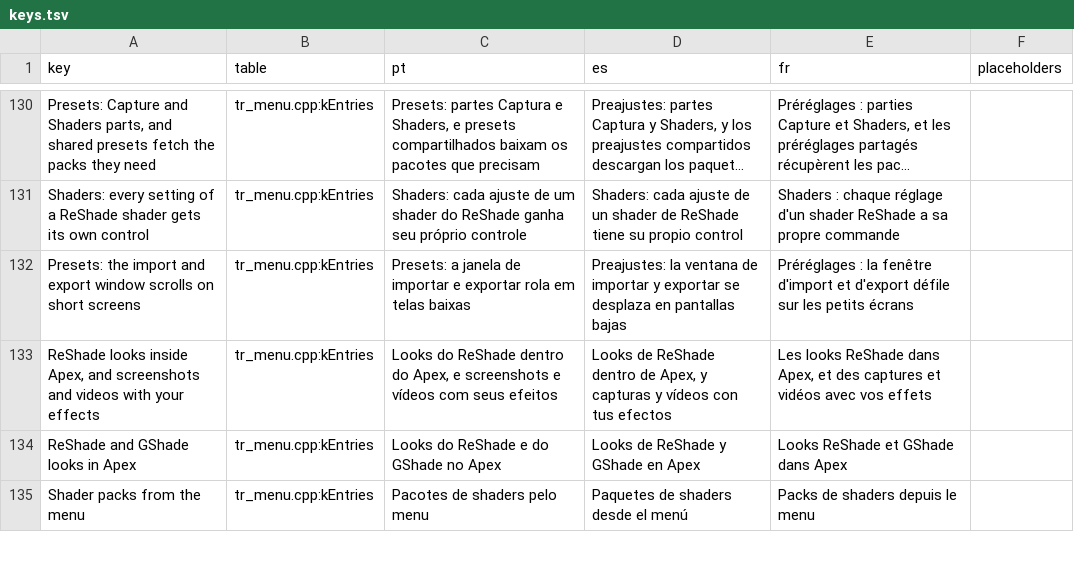
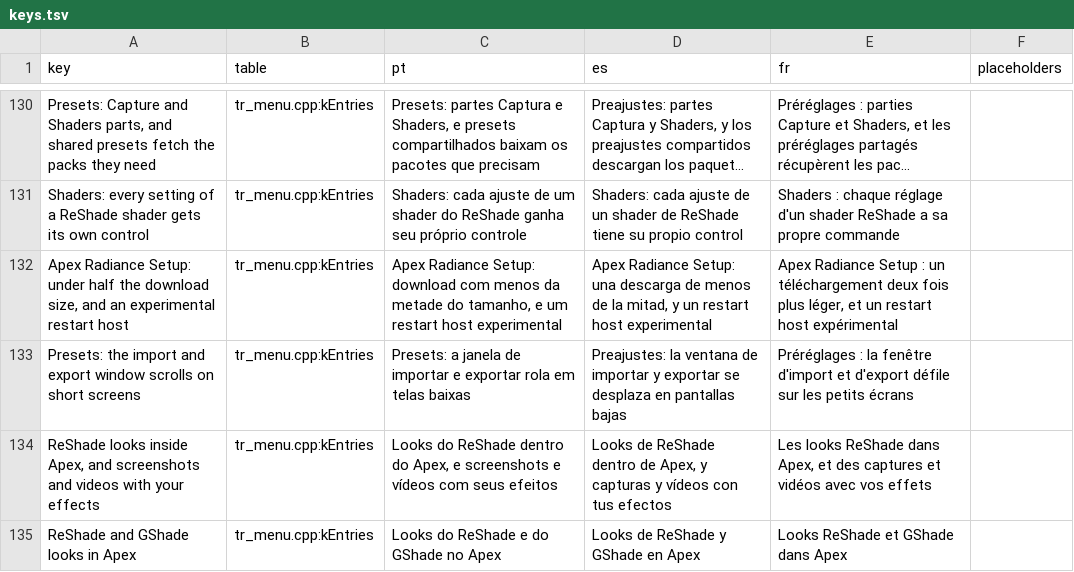
Before and after one commit to loinyx/Sims3-ApexRadiance, a TSV file: i18n/keys.tsv, drawn as a sheet; only a part is shown, gaps mark what is left out; the shorter side is filled out with more unchanged rows; long unchanged cells end in …; the diff names each change by its address in the sheet, - before the commit and + after, or states it on an @@ line.

Commit message:
docs: 4.0.0 notes for Setup, the memory fixes and the review fixes
What's new gets the Setup line in every language; the release page lists
Setup 1.1.5 and the fixes; the Shaders page describes the address-space
and GPU memory behaviour.

```diff
--- a/i18n/keys.tsv
+++ b/i18n/keys.tsv
+row 132: Apex Radiance Setup: under half the download size, and an experimental restart host | tr_menu.cpp:kEntries | Apex Radiance Setup: download com menos da metade do tamanho, e um restart host experimental | Apex Radiance Setup: una descarga de menos de la mitad, y un restart host experimental | Apex Radiance Setup : un téléchargement deux fois plus léger, et un restart host expérimental
```
Also changed, not shown: 21 other files.
